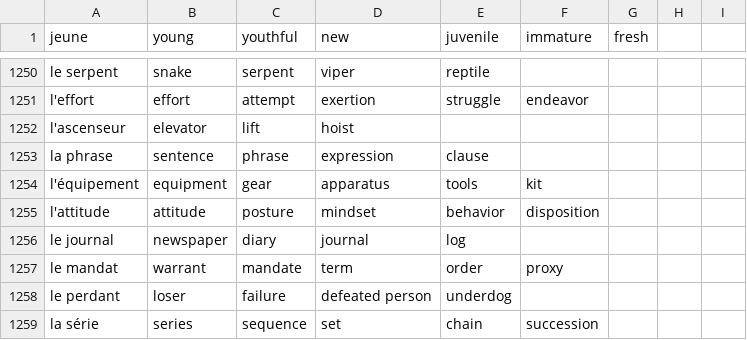
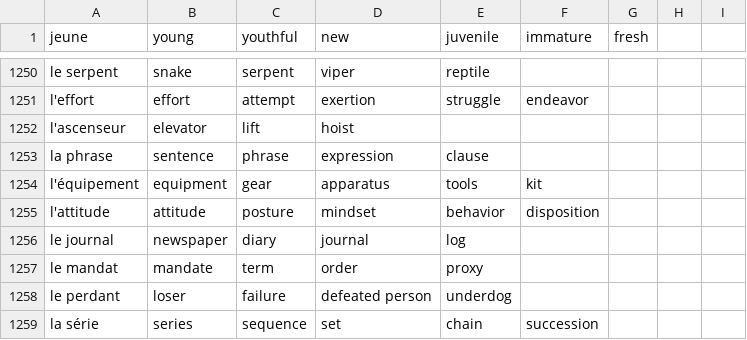
Before and after one commit to Socket-Net/fdi.mm, a CSV file: words_en.csv, drawn as a sheet; only a part is shown, gaps mark what is left out.

Commit message:
Update words_en.csv

```diff
--- a/words_en.csv
+++ b/words_en.csv
@@ -1256,3 +1256,3 @@ l'attitude, attitude, posture, mindset, behavior, disposition,
 le journal, newspaper, diary, journal, log,,
-le mandat, warrant, mandate, term, order, proxy,
+le mandat, mandate, term, order, proxy,
 le perdant, loser, failure, defeated person, underdog,,
```
